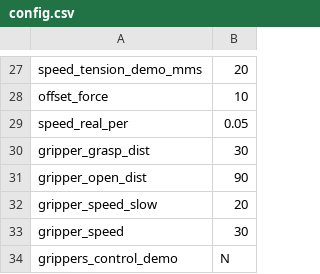
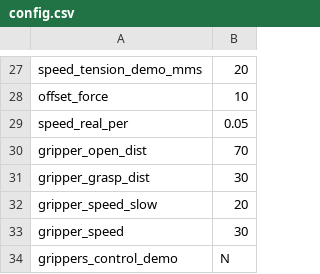
Before and after one commit to pablomalvido/ROS_nodes_UI_REMODEL, a CSV file: files/config.csv, drawn as a sheet; only a part is shown, gaps mark what is left out.

```diff
--- a/files/config.csv
+++ b/files/config.csv
@@ -29,4 +29,4 @@ offset_force,10
 speed_real_per,0.05
+gripper_open_dist,70
 gripper_grasp_dist,30
-gripper_open_dist,90
 gripper_speed_slow,20
```
Also changed, not shown: 1 other file.
